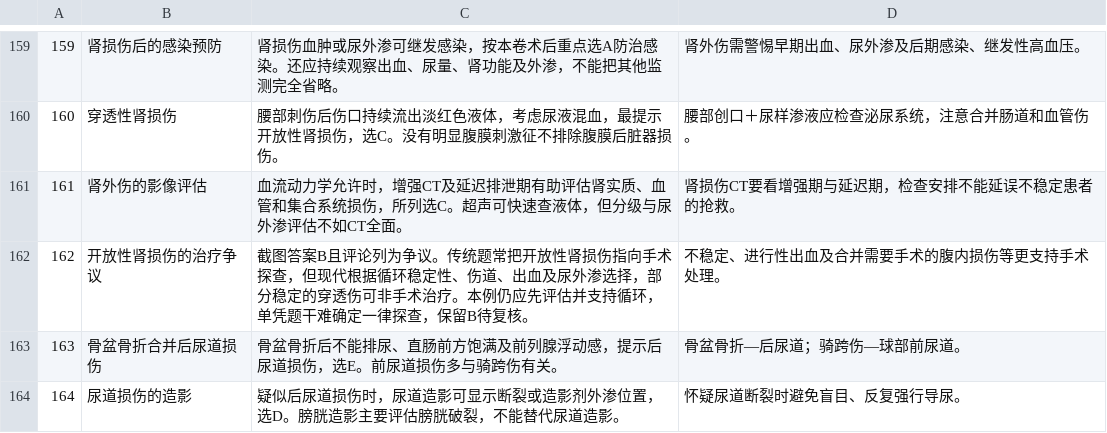
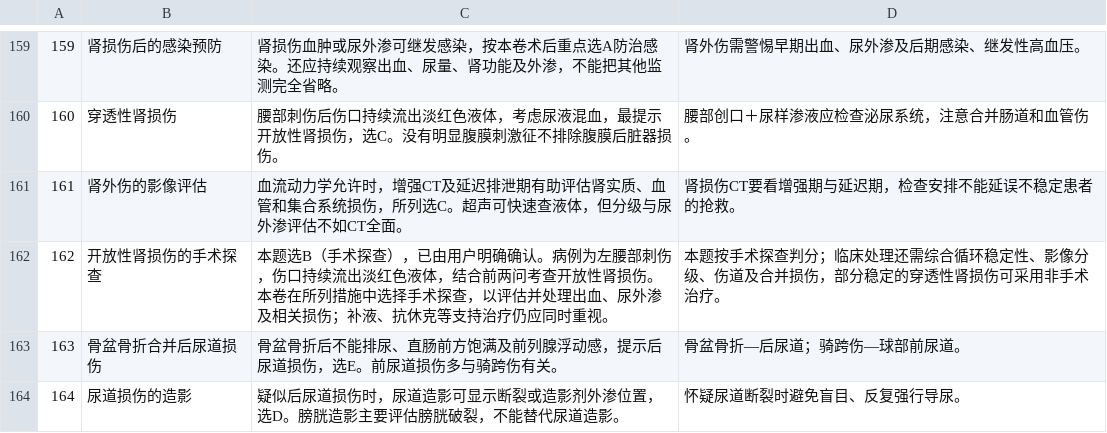
Before and after one commit to ansernuo/306-, a TSV file: scripts/practitioner_upper_notes.tsv, drawn as a sheet; only a part is shown, gaps mark what is left out.

```diff
--- a/scripts/practitioner_upper_notes.tsv
+++ b/scripts/practitioner_upper_notes.tsv
@@ -161,3 +161,3 @@
 161|肾外伤的影像评估|血流动力学允许时，增强CT及延迟排泄期有助评估肾实质、血管和集合系统损伤，所列选C。超声可快速查液体，但分级与尿外渗评估不如CT全面。|肾损伤CT要看增强期与延迟期，检查安排不能延误不稳定患者的抢救。
-162|开放性肾损伤的治疗争议|截图答案B且评论列为争议。传统题常把开放性肾损伤指向手术探查，但现代根据循环稳定性、伤道、出血及尿外渗选择，部分稳定的穿透伤可非手术治疗。本例仍应先评估并支持循环，单凭题干难确定一律探查，保留B待复核。|不稳定、进行性出血及合并需要手术的腹内损伤等更支持手术处理。
+162|开放性肾损伤的手术探查|本题选B（手术探查），已由用户明确确认。病例为左腰部刺伤，伤口持续流出淡红色液体，结合前两问考查开放性肾损伤。本卷在所列措施中选择手术探查，以评估并处理出血、尿外渗及相关损伤；补液、抗休克等支持治疗仍应同时重视。|本题按手术探查判分；临床处理还需综合循环稳定性、影像分级、伤道及合并损伤，部分稳定的穿透性肾损伤可采用非手术治疗。
 163|骨盆骨折合并后尿道损伤|骨盆骨折后不能排尿、直肠前方饱满及前列腺浮动感，提示后尿道损伤，选E。前尿道损伤多与骑跨伤有关。|骨盆骨折—后尿道；骑跨伤—球部前尿道。
```
Also changed, not shown: 3 other files.
